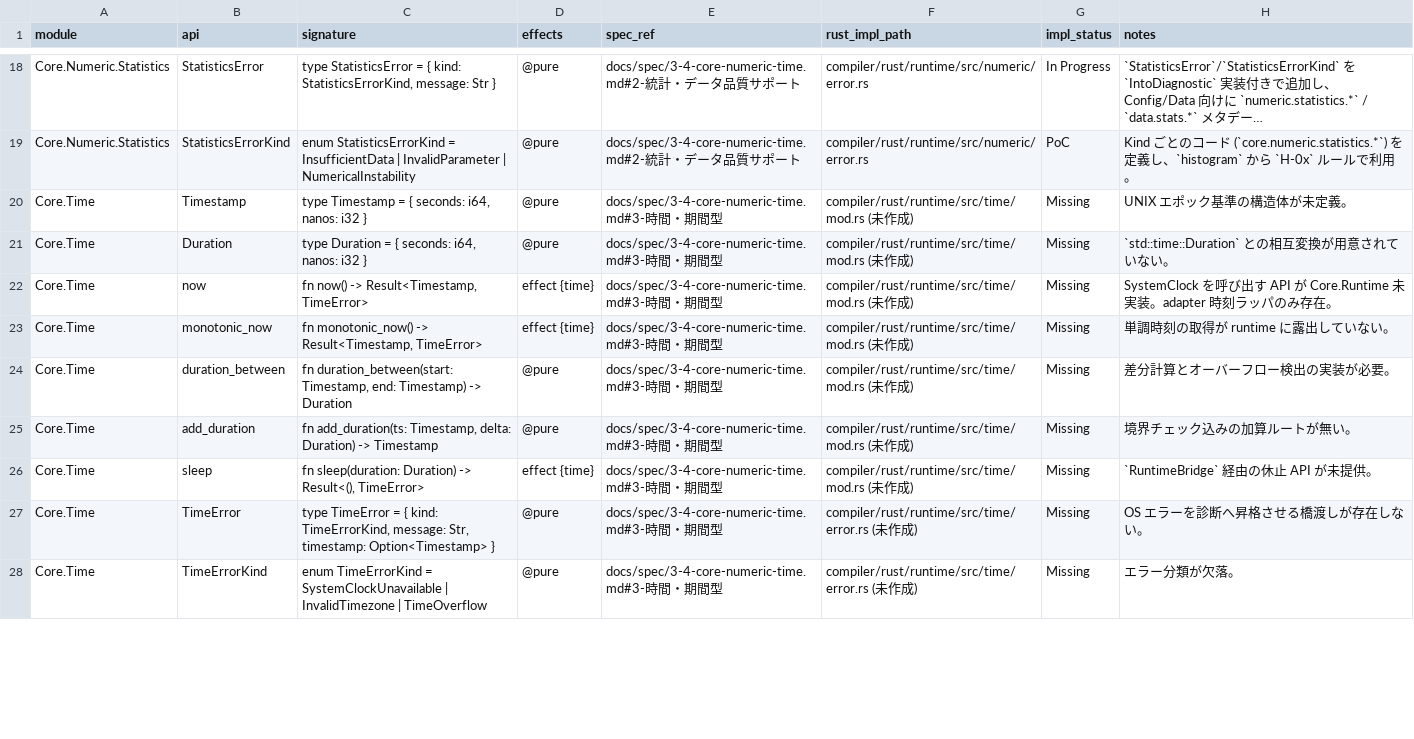
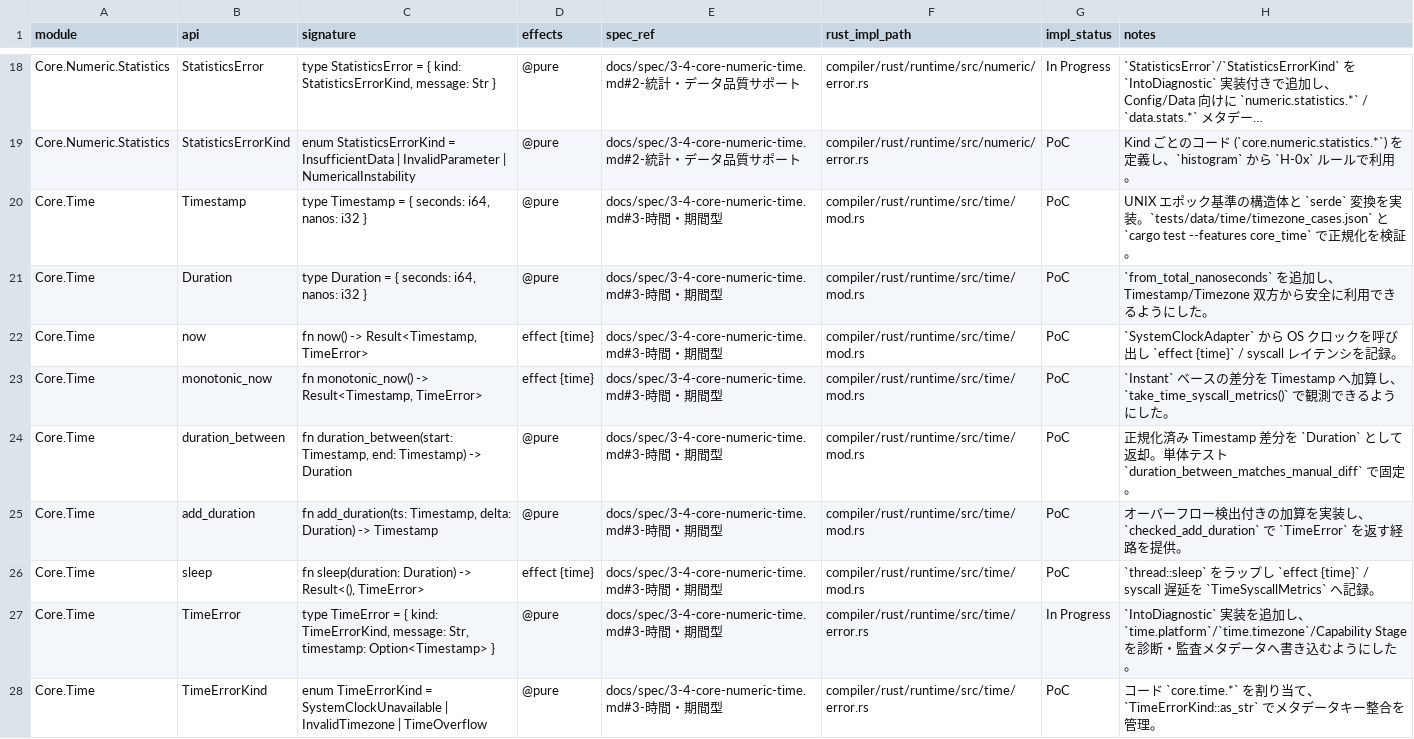
Before and after one commit to dolphilia/reml, a CSV file: docs/plans/bootstrap-roadmap/assets/core-numeric-time-api-diff.csv, drawn as a sheet; only a part is shown, gaps mark what is left out; long unchanged cells end in …; the diff covers the shown part only; the diff names each change by its address in the sheet, - before the commit and + after, or states it on an @@ line.

```diff
--- a/docs/plans/bootstrap-roadmap/assets/core-numeric-time-api-diff.csv
+++ b/docs/plans/bootstrap-roadmap/assets/core-numeric-time-api-diff.csv
-F20:F26 (rust_impl_path): compiler/rust/runtime/src/time/mod.rs (未作成)
+F20:F26 (rust_impl_path): compiler/rust/runtime/src/time/mod.rs
-G20:G26 (impl_status): Missing
+G20:G26 (impl_status): PoC
-H20 (notes): …の構造体が未定義。
+H20 (notes): …の構造体と `serde` 変換を実装。`tests/data/time/timezone_cases.json` と `cargo test --features core_time` で正規化を検証。
-H21 (notes): `std::time::Duration` との相互変換が用意されていない。
+H21 (notes): `from_total_nanoseconds` を追加し、Timestamp/Timezone 双方から安全に利用できるようにした。
-H22 (notes): SystemClock を呼び出す API が Core.Runtime 未実装。adapter 時刻ラッパのみ存在。
+H22 (notes): `SystemClockAdapter` から OS クロックを呼び出し `effect {time}` / syscall レイテンシを記録。
-H23 (notes): 単調時刻の取得が runtime に露出していない。
+H23 (notes): `Instant` ベースの差分を Timestamp へ加算し、`take_time_syscall_metrics()` で観測できるようにした。
-H24 (notes): 差分計算とオーバーフロー検出の実装が必要。
+H24 (notes): 正規化済み Timestamp 差分を `Duration` として返却。単体テスト `duration_between_matches_manual_diff` で固定。
-H25 (notes): 境界チェック込みの加算ルートが無い。
+H25 (notes): オーバーフロー検出付きの加算を実装し、`checked_add_duration` で `TimeError` を返す経路を提供。
-H26 (notes): `RuntimeBridge` 経由の休止 API が未提供。
+H26 (notes): `thread::sleep` をラップし `effect {time}` / syscall 遅延を `TimeSyscallMetrics` へ記録。
-F27:F28 (rust_impl_path): compiler/rust/runtime/src/time/error.rs (未作成)
+F27:F28 (rust_impl_path): compiler/rust/runtime/src/time/error.rs
-G27 (impl_status): Missing
+G27 (impl_status): In Progress
-H27 (notes): OS エラーを診断へ昇格させる橋渡しが存在しない。
+H27 (notes): `IntoDiagnostic` 実装を追加し、`time.platform`/`time.timezone`/Capability Stage を診断・監査メタデータへ書き込むようにした。
-G28 (impl_status): Missing
+G28 (impl_status): PoC
-H28 (notes): エラー分類が欠落。
+H28 (notes): コード `core.time.*` を割り当て、`TimeErrorKind::as_str` でメタデータキー整合を管理。
```
Also changed, not shown: 18 edited cells elsewhere in this file, 11 other files.
